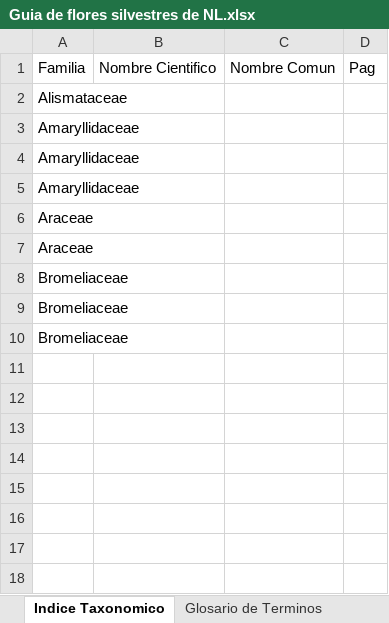
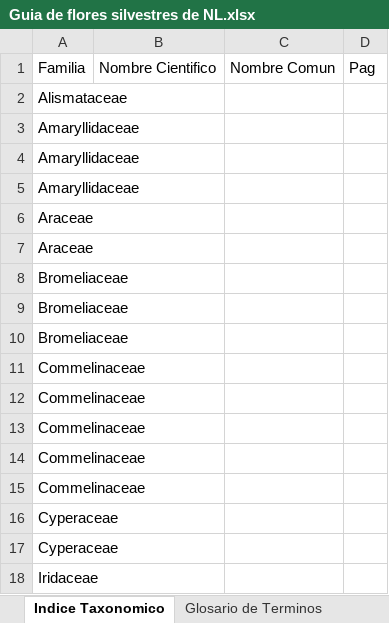
Before and after one commit to C4lup0Sec/Guia-de-Flores-Silvestres-de-NL, an Excel workbook: Guia de flores silvestres de NL.xlsx, sheet Indice Taxonomico, drawn as a sheet; values as stored, in another font and other column widths than the file's, no borders; the diff names each change by its address in the sheet, - before the commit and + after, or states it on an @@ line.

```diff
--- a/Guia de flores silvestres de NL.xlsx (sheet Indice Taxonomico)
+++ b/Guia de flores silvestres de NL.xlsx (sheet Indice Taxonomico)
+row 11: Commelinaceae
+row 12: Commelinaceae
+row 13: Commelinaceae
+row 14: Commelinaceae
+row 15: Commelinaceae
+row 16: Cyperaceae
+row 17: Cyperaceae
+row 18: Iridaceae
```
Also changed, not shown: sheet Forma de hoja, sheet Glosario de Terminos, sheet Borde de hoja, sheet Tipo de flor, sheet Forma de Flor, sheet Acomodo de hojas, other sheet tabs.
